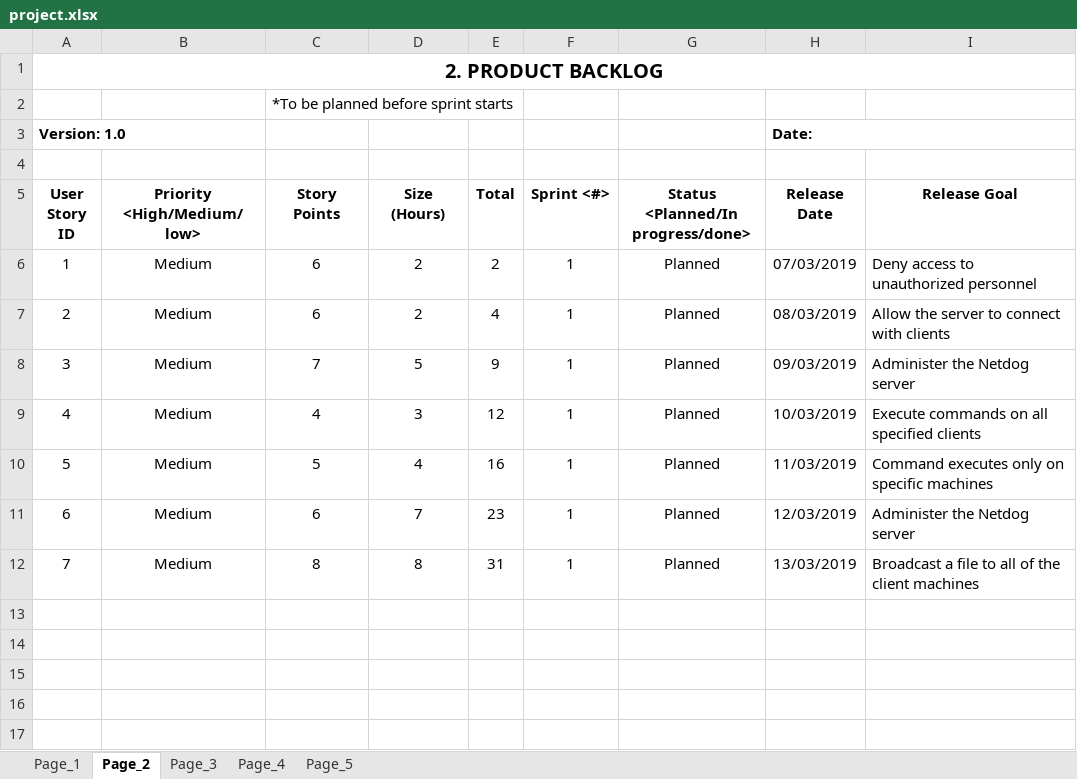
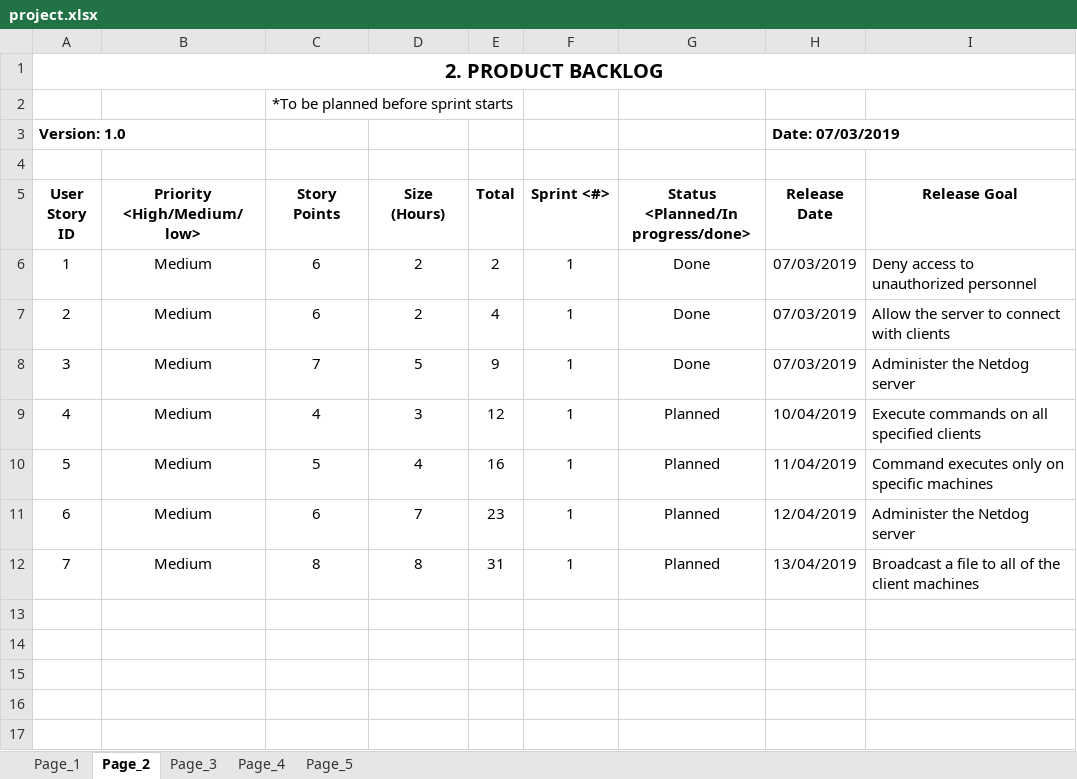
Before and after one commit to karuvally/project_green, an Excel workbook: docs/phase_ii/project.xlsx, sheet Page_2, drawn as a sheet; only a part is shown; values as stored, in another font and other column widths than the file's, no borders; the diff names each change by its address in the sheet, - before the commit and + after, or states it on an @@ line.

```diff
--- a/docs/phase_ii/project.xlsx (sheet Page_2)
+++ b/docs/phase_ii/project.xlsx (sheet Page_2)
-H3 (Release Date): Date:
+H3 (Release Date): Date: 07/03/2019
-G6:G8: Planned
+G6:G8: Done
-H7 (Release Date): 08/03/2019
+H7 (Release Date): 07/03/2019
-H8 (Release Date): 09/03/2019
+H8 (Release Date): 07/03/2019
-H9 (Release Date): 10/03/2019
+H9 (Release Date): 10/04/2019
-H10 (Release Date): 11/03/2019
+H10 (Release Date): 11/04/2019
-H11 (Release Date): 12/03/2019
+H11 (Release Date): 12/04/2019
-H12 (Release Date): 13/03/2019
+H12 (Release Date): 13/04/2019
```
Also changed, not shown: sheet Page_3, 1 other file.
